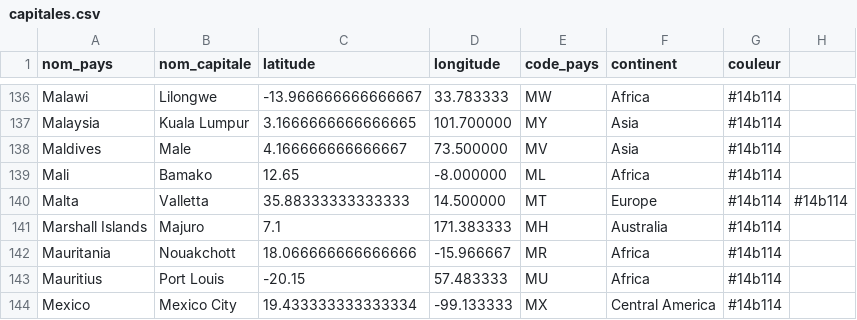
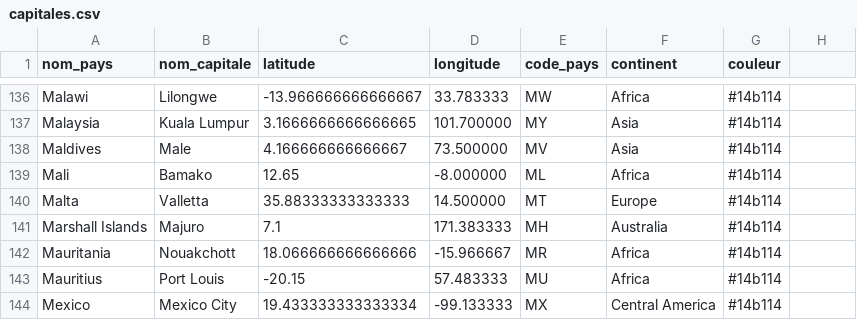
Before and after one commit to thfruchart/1nsi-2021, a CSV file: S4/capitales.csv, drawn as a sheet; only a part is shown, gaps mark what is left out.

Commit message:
Update capitales.csv

```diff
--- a/S4/capitales.csv
+++ b/S4/capitales.csv
@@ -139,3 +139,3 @@ Maldives,Male,4.166666666666667,73.500000,MV,Asia,#14b114
 Mali,Bamako,12.65,-8.000000,ML,Africa,#14b114
-Malta,Valletta,35.88333333333333,14.500000,MT,Europe,#14b114,#14b114
+Malta,Valletta,35.88333333333333,14.500000,MT,Europe,#14b114
 Marshall Islands,Majuro,7.1,171.383333,MH,Australia,#14b114
```
